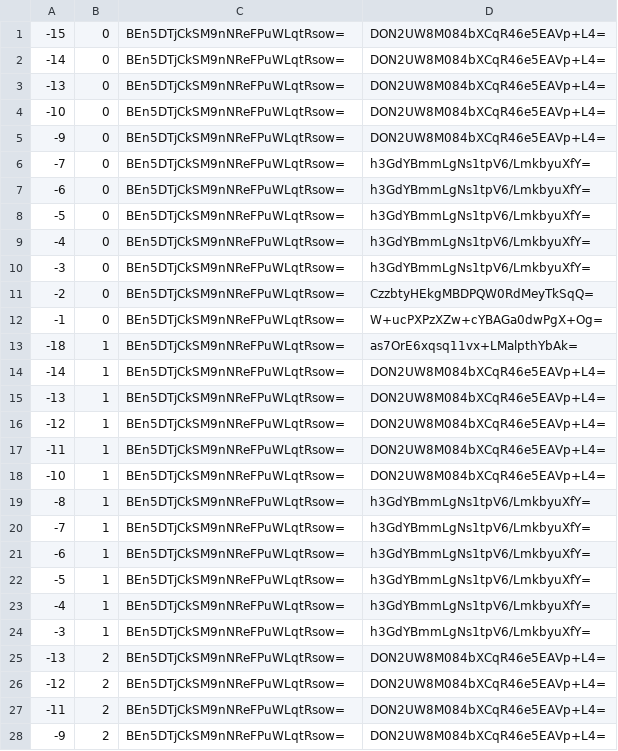
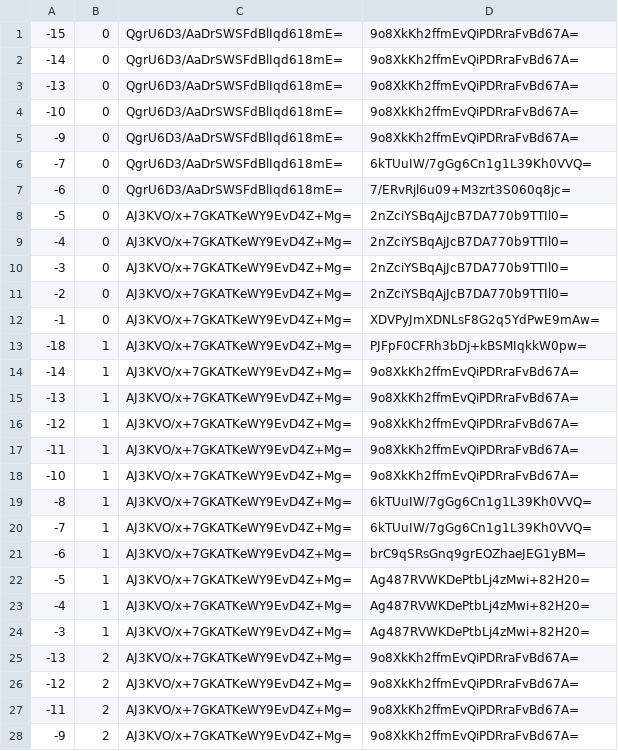
Before and after one commit to counterfitninja/chilled-end, a CSV file: tiles/zoom.-1/metadata/k.-1.0.csv, drawn as a sheet; only a part is shown; the diff covers the shown part only.

```diff
--- a/tiles/zoom.-1/metadata/k.-1.0.csv
+++ b/tiles/zoom.-1/metadata/k.-1.0.csv
@@ -1,28 +1,28 @@
--15,0,BEn5DTjCkSM9nNReFPuWLqtRsow=,DON2UW8M084bXCqR46e5EAVp+L4=
--14,0,BEn5DTjCkSM9nNReFPuWLqtRsow=,DON2UW8M084bXCqR46e5EAVp+L4=
--13,0,BEn5DTjCkSM9nNReFPuWLqtRsow=,DON2UW8M084bXCqR46e5EAVp+L4=
--10,0,BEn5DTjCkSM9nNReFPuWLqtRsow=,DON2UW8M084bXCqR46e5EAVp+L4=
--9,0,BEn5DTjCkSM9nNReFPuWLqtRsow=,DON2UW8M084bXCqR46e5EAVp+L4=
--7,0,BEn5DTjCkSM9nNReFPuWLqtRsow=,h3GdYBmmLgNs1tpV6/LmkbyuXfY=
--6,0,BEn5DTjCkSM9nNReFPuWLqtRsow=,h3GdYBmmLgNs1tpV6/LmkbyuXfY=
--5,0,BEn5DTjCkSM9nNReFPuWLqtRsow=,h3GdYBmmLgNs1tpV6/LmkbyuXfY=
--4,0,BEn5DTjCkSM9nNReFPuWLqtRsow=,h3GdYBmmLgNs1tpV6/LmkbyuXfY=
--3,0,BEn5DTjCkSM9nNReFPuWLqtRsow=,h3GdYBmmLgNs1tpV6/LmkbyuXfY=
--2,0,BEn5DTjCkSM9nNReFPuWLqtRsow=,CzzbtyHEkgMBDPQW0RdMeyTkSqQ=
--1,0,BEn5DTjCkSM9nNReFPuWLqtRsow=,W+ucPXPzXZw+cYBAGa0dwPgX+Og=
--18,1,BEn5DTjCkSM9nNReFPuWLqtRsow=,as7OrE6xqsq11vx+LMalpthYbAk=
--14,1,BEn5DTjCkSM9nNReFPuWLqtRsow=,DON2UW8M084bXCqR46e5EAVp+L4=
--13,1,BEn5DTjCkSM9nNReFPuWLqtRsow=,DON2UW8M084bXCqR46e5EAVp+L4=
--12,1,BEn5DTjCkSM9nNReFPuWLqtRsow=,DON2UW8M084bXCqR46e5EAVp+L4=
--11,1,BEn5DTjCkSM9nNReFPuWLqtRsow=,DON2UW8M084bXCqR46e5EAVp+L4=
--10,1,BEn5DTjCkSM9nNReFPuWLqtRsow=,DON2UW8M084bXCqR46e5EAVp+L4=
--8,1,BEn5DTjCkSM9nNReFPuWLqtRsow=,h3GdYBmmLgNs1tpV6/LmkbyuXfY=
--7,1,BEn5DTjCkSM9nNReFPuWLqtRsow=,h3GdYBmmLgNs1tpV6/LmkbyuXfY=
--6,1,BEn5DTjCkSM9nNReFPuWLqtRsow=,h3GdYBmmLgNs1tpV6/LmkbyuXfY=
--5,1,BEn5DTjCkSM9nNReFPuWLqtRsow=,h3GdYBmmLgNs1tpV6/LmkbyuXfY=
--4,1,BEn5DTjCkSM9nNReFPuWLqtRsow=,h3GdYBmmLgNs1tpV6/LmkbyuXfY=
--3,1,BEn5DTjCkSM9nNReFPuWLqtRsow=,h3GdYBmmLgNs1tpV6/LmkbyuXfY=
--13,2,BEn5DTjCkSM9nNReFPuWLqtRsow=,DON2UW8M084bXCqR46e5EAVp+L4=
--12,2,BEn5DTjCkSM9nNReFPuWLqtRsow=,DON2UW8M084bXCqR46e5EAVp+L4=
--11,2,BEn5DTjCkSM9nNReFPuWLqtRsow=,DON2UW8M084bXCqR46e5EAVp+L4=
--9,2,BEn5DTjCkSM9nNReFPuWLqtRsow=,DON2UW8M084bXCqR46e5EAVp+L4=
+-15,0,QgrU6D3/AaDrSWSFdBlIqd618mE=,9o8XkKh2ffmEvQiPDRraFvBd67A=
+-14,0,QgrU6D3/AaDrSWSFdBlIqd618mE=,9o8XkKh2ffmEvQiPDRraFvBd67A=
+-13,0,QgrU6D3/AaDrSWSFdBlIqd618mE=,9o8XkKh2ffmEvQiPDRraFvBd67A=
+-10,0,QgrU6D3/AaDrSWSFdBlIqd618mE=,9o8XkKh2ffmEvQiPDRraFvBd67A=
+-9,0,QgrU6D3/AaDrSWSFdBlIqd618mE=,9o8XkKh2ffmEvQiPDRraFvBd67A=
+-7,0,QgrU6D3/AaDrSWSFdBlIqd618mE=,6kTUuIW/7gGg6Cn1g1L39Kh0VVQ=
+-6,0,QgrU6D3/AaDrSWSFdBlIqd618mE=,7/ERvRjl6u09+M3zrt3S060q8jc=
+-5,0,AJ3KVO/x+7GKATKeWY9EvD4Z+Mg=,2nZciYSBqAjJcB7DA770b9TTIl0=
+-4,0,AJ3KVO/x+7GKATKeWY9EvD4Z+Mg=,2nZciYSBqAjJcB7DA770b9TTIl0=
+-3,0,AJ3KVO/x+7GKATKeWY9EvD4Z+Mg=,2nZciYSBqAjJcB7DA770b9TTIl0=
+-2,0,AJ3KVO/x+7GKATKeWY9EvD4Z+Mg=,2nZciYSBqAjJcB7DA770b9TTIl0=
+-1,0,AJ3KVO/x+7GKATKeWY9EvD4Z+Mg=,XDVPyJmXDNLsF8G2q5YdPwE9mAw=
+-18,1,AJ3KVO/x+7GKATKeWY9EvD4Z+Mg=,PJFpF0CFRh3bDj+kBSMIqkkW0pw=
+-14,1,AJ3KVO/x+7GKATKeWY9EvD4Z+Mg=,9o8XkKh2ffmEvQiPDRraFvBd67A=
+-13,1,AJ3KVO/x+7GKATKeWY9EvD4Z+Mg=,9o8XkKh2ffmEvQiPDRraFvBd67A=
+-12,1,AJ3KVO/x+7GKATKeWY9EvD4Z+Mg=,9o8XkKh2ffmEvQiPDRraFvBd67A=
+-11,1,AJ3KVO/x+7GKATKeWY9EvD4Z+Mg=,9o8XkKh2ffmEvQiPDRraFvBd67A=
+-10,1,AJ3KVO/x+7GKATKeWY9EvD4Z+Mg=,9o8XkKh2ffmEvQiPDRraFvBd67A=
+-8,1,AJ3KVO/x+7GKATKeWY9EvD4Z+Mg=,6kTUuIW/7gGg6Cn1g1L39Kh0VVQ=
+-7,1,AJ3KVO/x+7GKATKeWY9EvD4Z+Mg=,6kTUuIW/7gGg6Cn1g1L39Kh0VVQ=
+-6,1,AJ3KVO/x+7GKATKeWY9EvD4Z+Mg=,brC9qSRsGnq9grEOZhaeJEG1yBM=
+-5,1,AJ3KVO/x+7GKATKeWY9EvD4Z+Mg=,Ag487RVWKDePtbLj4zMwi+82H20=
+-4,1,AJ3KVO/x+7GKATKeWY9EvD4Z+Mg=,Ag487RVWKDePtbLj4zMwi+82H20=
+-3,1,AJ3KVO/x+7GKATKeWY9EvD4Z+Mg=,Ag487RVWKDePtbLj4zMwi+82H20=
+-13,2,AJ3KVO/x+7GKATKeWY9EvD4Z+Mg=,9o8XkKh2ffmEvQiPDRraFvBd67A=
+-12,2,AJ3KVO/x+7GKATKeWY9EvD4Z+Mg=,9o8XkKh2ffmEvQiPDRraFvBd67A=
+-11,2,AJ3KVO/x+7GKATKeWY9EvD4Z+Mg=,9o8XkKh2ffmEvQiPDRraFvBd67A=
+-9,2,AJ3KVO/x+7GKATKeWY9EvD4Z+Mg=,9o8XkKh2ffmEvQiPDRraFvBd67A=
```
Also changed, not shown: 70 edited cells elsewhere in this file, tiles/zoom.-1/metadata/k.-1.-1.csv, tiles/zoom.-1/metadata/k.0.-1.csv, 32 other files.
